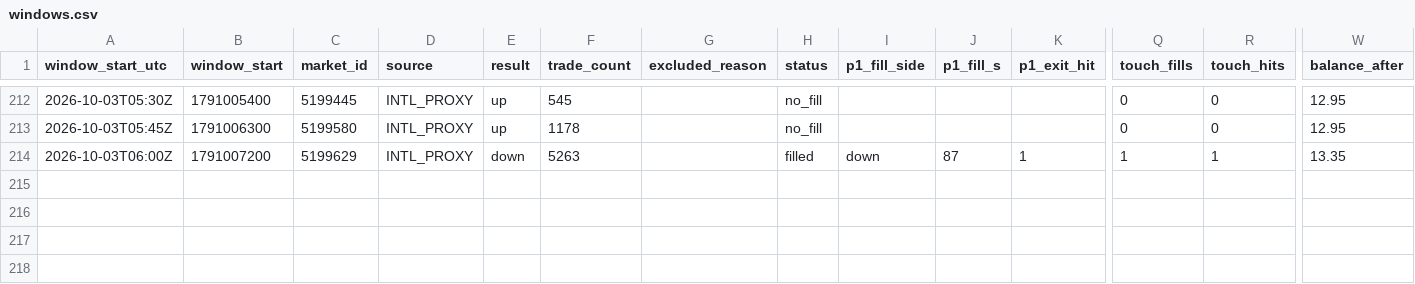
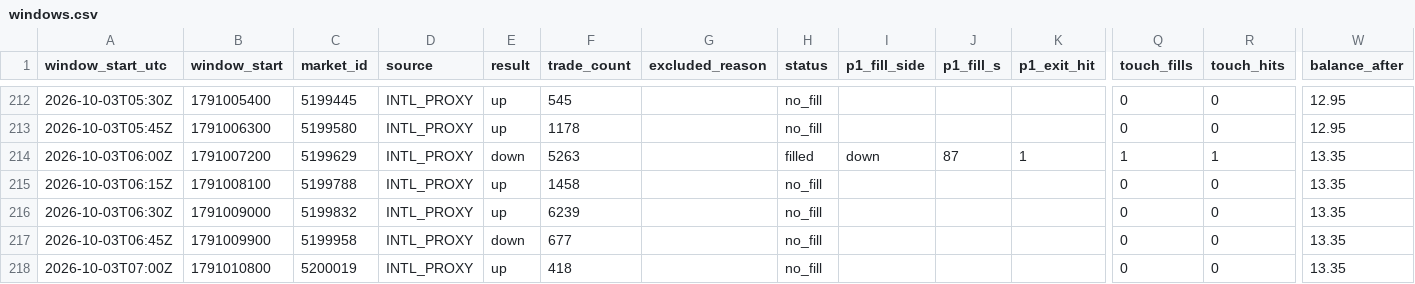
Before and after one commit to rrifler/btc15-tracker, a CSV file: results/windows.csv, drawn as a sheet; only a part is shown, gaps mark what is left out; rows hold the shown columns only; the diff names each change by its address in the sheet, - before the commit and + after, or states it on an @@ line.

```diff
--- a/results/windows.csv
+++ b/results/windows.csv
+row 215: 2026-10-03T06:15Z | 1791008100 | 5199788 | INTL_PROXY | up | 1458 |  | no_fill |  |  |  | 0 | 0 | 13.35
+row 216: 2026-10-03T06:30Z | 1791009000 | 5199832 | INTL_PROXY | up | 6239 |  | no_fill |  |  |  | 0 | 0 | 13.35
+row 217: 2026-10-03T06:45Z | 1791009900 | 5199958 | INTL_PROXY | down | 677 |  | no_fill |  |  |  | 0 | 0 | 13.35
+row 218: 2026-10-03T07:00Z | 1791010800 | 5200019 | INTL_PROXY | up | 418 |  | no_fill |  |  |  | 0 | 0 | 13.35
```
Also changed, not shown: 1 other file.
